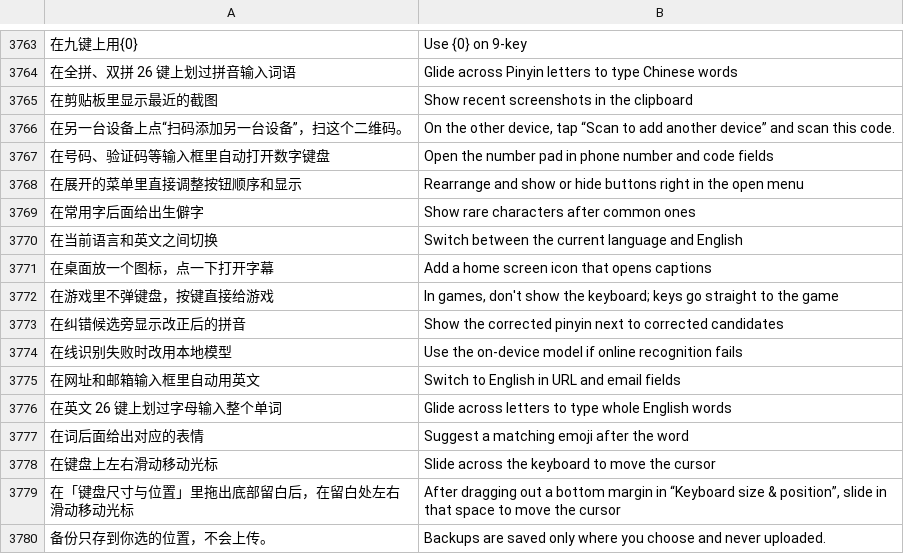
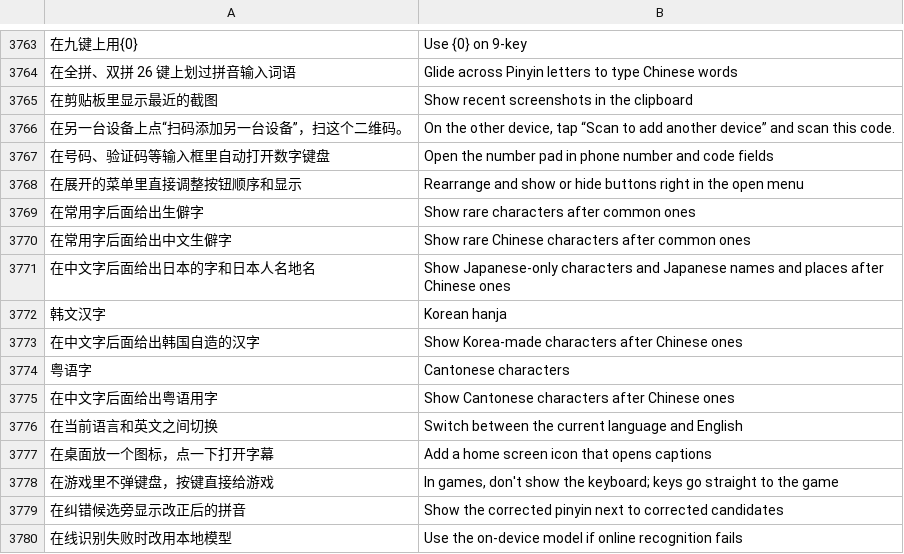
Before and after one commit to 005-801/CyIME, a TSV file: app/src/main/assets/i18n/en.tsv, drawn as a sheet; only a part is shown, gaps mark what is left out; the shorter side is filled out with more unchanged rows; the diff names each change by its address in the sheet, - before the commit and + after, or states it on an @@ line.

Commit message:
feat(词库): 日文汉字、韩文汉字、粤语字从生僻字分出，各自开关默认关
沢 槻 榎 塁 这类日本的字和日本人名地名不在主词库，也不算生僻字；
韩国自造的字、只有粤语用法的字也各自一张表。三个开关没存过时跟生僻字原来的值。

```diff
--- a/app/src/main/assets/i18n/en.tsv
+++ b/app/src/main/assets/i18n/en.tsv
+row 3770: 在常用字后面给出中文生僻字 | Show rare Chinese characters after common ones
+row 3771: 在中文字后面给出日本的字和日本人名地名 | Show Japanese-only characters and Japanese names and places after Chinese ones
+row 3772: 韩文汉字 | Korean hanja
+row 3773: 在中文字后面给出韩国自造的汉字 | Show Korea-made characters after Chinese ones
+row 3774: 粤语字 | Cantonese characters
+row 3775: 在中文字后面给出粤语用字 | Show Cantonese characters after Chinese ones
```
Also changed, not shown: 17 other files.
